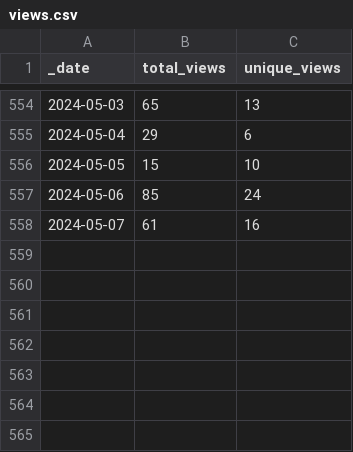
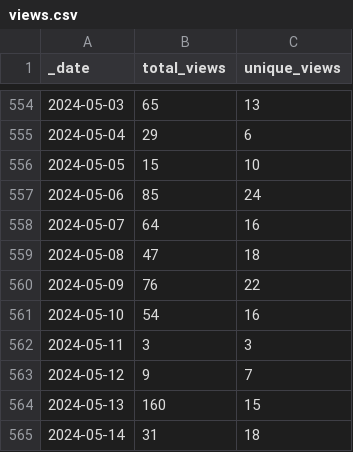
Before and after one commit to pachterlab/gget, a CSV file: traffic/views.csv, drawn as a sheet; only a part is shown, gaps mark what is left out.

Commit message:
GitHub traffic

```diff
--- a/traffic/views.csv
+++ b/traffic/views.csv
@@ -557,2 +557,9 @@ _date,total_views,unique_views
 2024-05-06,85,24
-2024-05-07,61,16
+2024-05-07,64,16
+2024-05-08,47,18
+2024-05-09,76,22
+2024-05-10,54,16
+2024-05-11,3,3
+2024-05-12,9,7
+2024-05-13,160,15
+2024-05-14,31,18
```
Also changed, not shown: traffic/clones.csv, 1 other file.
